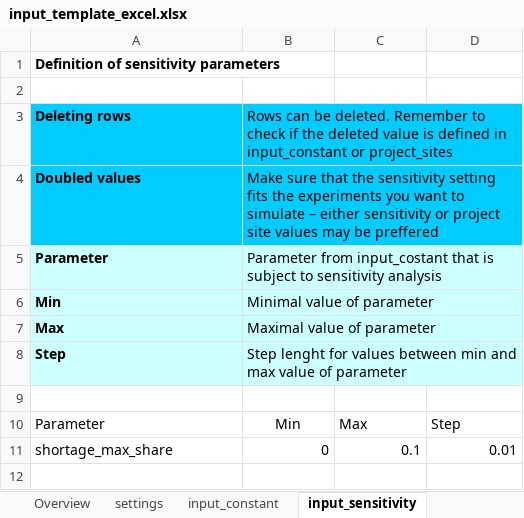
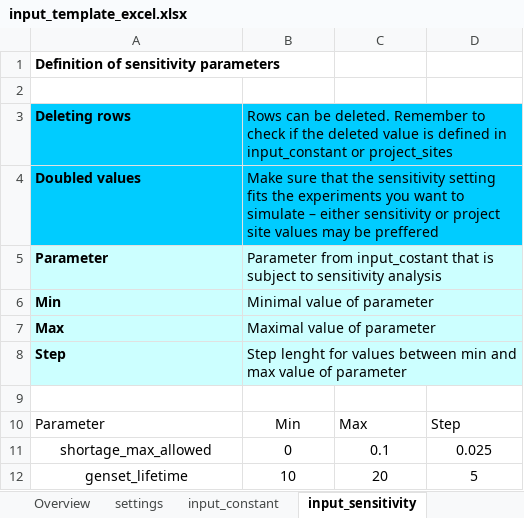
Before and after one commit to rl-institut/offgridders, an Excel workbook: inputs/input_template_excel.xlsx, sheet input_sensitivity, drawn as a sheet; values as stored, in another font and other column widths than the file's, no borders; the diff names each change by its address in the sheet, - before the commit and + after, or states it on an @@ line.

Commit message:
Input template Sensitivity analysis - based on base case + all combinations working

```diff
--- a/inputs/input_template_excel.xlsx (sheet input_sensitivity)
+++ b/inputs/input_template_excel.xlsx (sheet input_sensitivity)
-A11: shortage_max_share
+A11: shortage_max_allowed
-A11 alignment: left
+A11 alignment: center
-B11:D11 alignment: right
+B11:D11 alignment: center
-D11: 0.01
+D11: 0.025
+row 12: genset_lifetime | 10 | 20 | 5
```
Also changed, not shown: sheet project_sites, sheet settings, sheet data_sufficiency_check, 2 other files.
